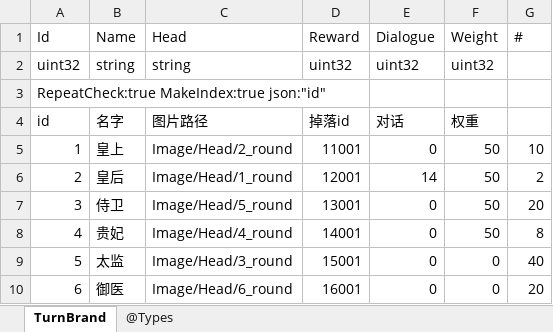
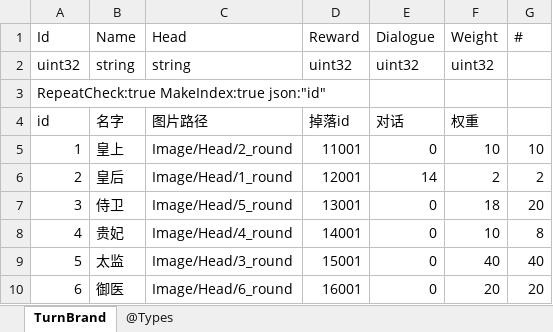
Before and after one commit to gaozhengshuang/familyfight, an Excel workbook: docs/excel/TurnBrand.xlsx, sheet TurnBrand, drawn as a sheet; values as stored, in another font and other column widths than the file's, no borders; the diff names each change by its address in the sheet, - before the commit and + after, or states it on an @@ line.

```diff
--- a/docs/excel/TurnBrand.xlsx (sheet TurnBrand)
+++ b/docs/excel/TurnBrand.xlsx (sheet TurnBrand)
-F5 (Weight): 50
+F5 (Weight): 10
-F6 (Weight): 50
+F6 (Weight): 2
-F7 (Weight): 50
+F7 (Weight): 18
-F8 (Weight): 50
+F8 (Weight): 10
-F9 (Weight): 0
+F9 (Weight): 40
-F10 (Weight): 0
+F10 (Weight): 20
```
Also changed, not shown: docs/excel/Reward.xlsx.
